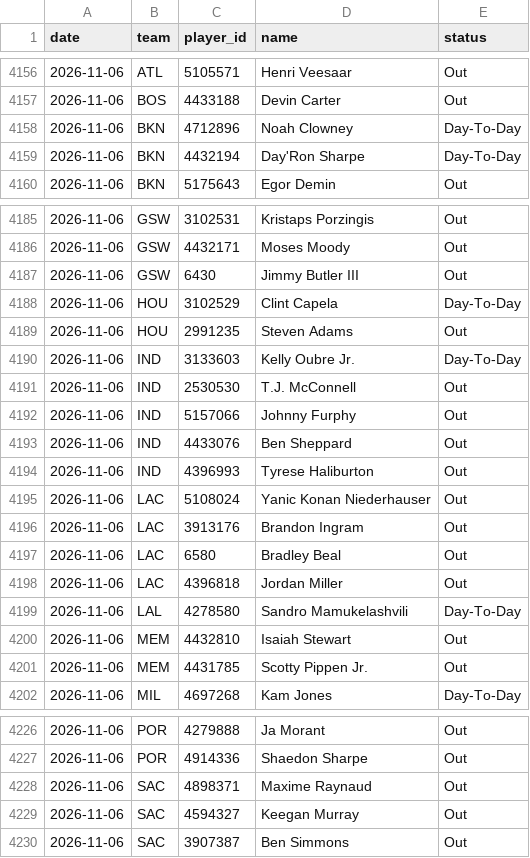
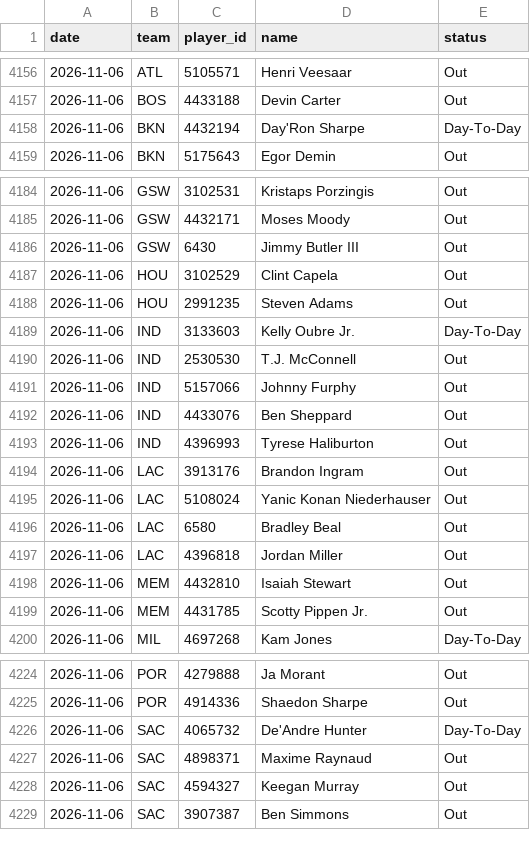
Before and after one commit to DEMON-X13/nba-hub, a CSV file: data/injuries_log.csv, drawn as a sheet; only a part is shown, gaps mark what is left out.

```diff
--- a/data/injuries_log.csv
+++ b/data/injuries_log.csv
@@ -4157,3 +4157,2 @@ date,team,player_id,name,status
 2026-11-06,BOS,4433188,Devin Carter,Out
-2026-11-06,BKN,4712896,Noah Clowney,Day-To-Day
 2026-11-06,BKN,4432194,Day'Ron Sharpe,Day-To-Day
@@ -4187,3 +4186,3 @@ date,team,player_id,name,status
 2026-11-06,GSW,6430,Jimmy Butler III,Out
-2026-11-06,HOU,3102529,Clint Capela,Day-To-Day
+2026-11-06,HOU,3102529,Clint Capela,Out
 2026-11-06,HOU,2991235,Steven Adams,Out
@@ -4194,7 +4193,6 @@ date,team,player_id,name,status
 2026-11-06,IND,4396993,Tyrese Haliburton,Out
+2026-11-06,LAC,3913176,Brandon Ingram,Out
 2026-11-06,LAC,5108024,Yanic Konan Niederhauser,Out
-2026-11-06,LAC,3913176,Brandon Ingram,Out
 2026-11-06,LAC,6580,Bradley Beal,Out
 2026-11-06,LAC,4396818,Jordan Miller,Out
-2026-11-06,LAL,4278580,Sandro Mamukelashvili,Day-To-Day
 2026-11-06,MEM,4432810,Isaiah Stewart,Out
@@ -4227,2 +4225,3 @@ date,team,player_id,name,status
 2026-11-06,POR,4914336,Shaedon Sharpe,Out
+2026-11-06,SAC,4065732,De'Andre Hunter,Day-To-Day
 2026-11-06,SAC,4898371,Maxime Raynaud,Out
```
Also changed, not shown: data/predictions.csv, 9 other files.
